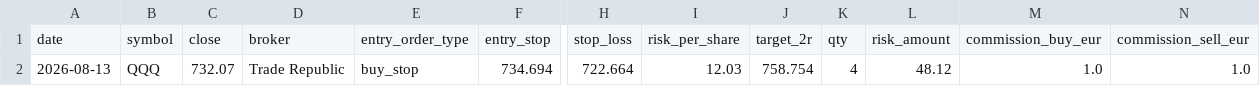
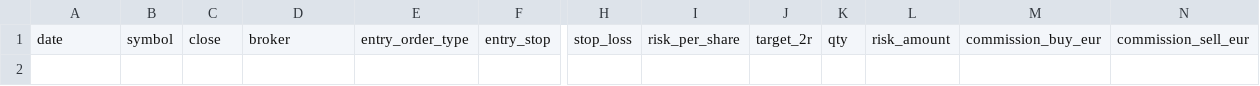
Before and after one commit to xarliev/trading-strategy-dashboard, a CSV file: data/processed/signals_latest.csv, drawn as a sheet; only a part is shown, gaps mark what is left out; rows hold the shown columns only; the diff names each change by its address in the sheet, - before the commit and + after, or states it on an @@ line.

```diff
--- a/data/processed/signals_latest.csv
+++ b/data/processed/signals_latest.csv
-row 2: 2026-08-13 | QQQ | 732.07 | Trade Republic | buy_stop | 734.694 | 722.664 | 12.03 | 758.754 | 4 | 48.12 | 1.0 | 1.0
```
Also changed, not shown: data/processed/scan_diagnostics_history.csv, data/processed/scan_diagnostics_latest.csv, 6 other files.
